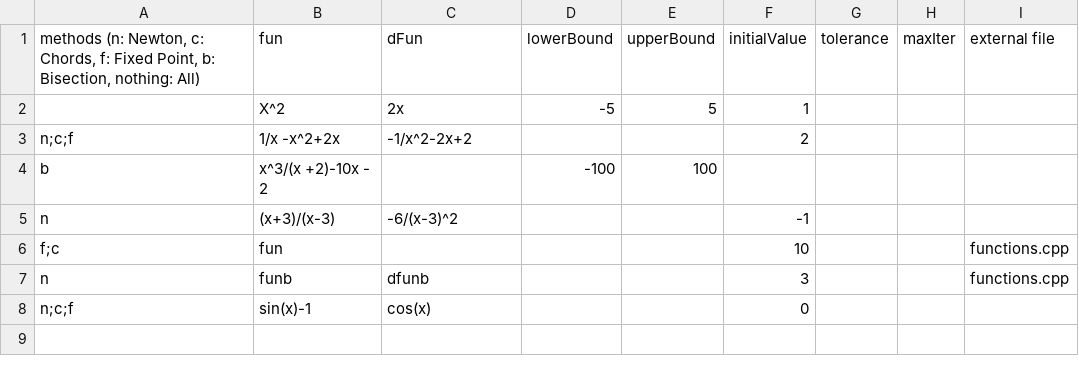
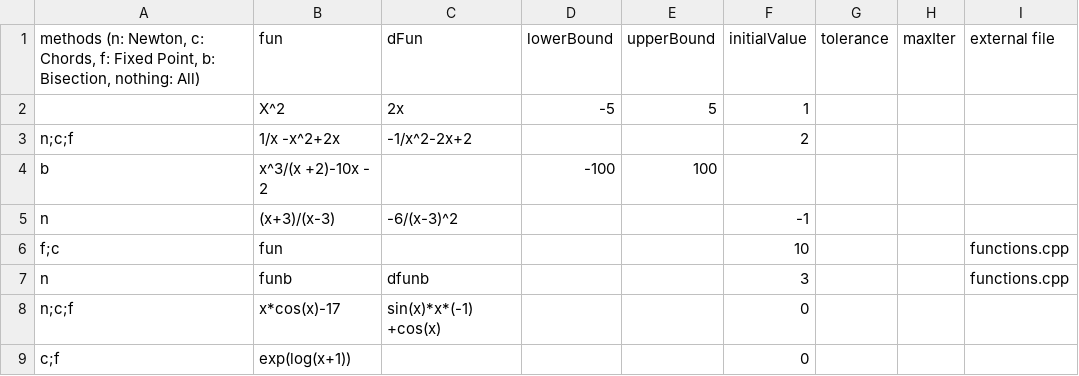
Before and after one commit to eseiler18/MATH-458-ProjectNonLinearSystems, a CSV file: data.csv, drawn as a sheet.

```diff
--- a/data.csv
+++ b/data.csv
@@ -7,2 +7,3 @@ f;c,fun,,,,10,,,functions.cpp
 n,funb,dfunb,,,3,,,functions.cpp
-n;c;f,sin(x)-1,cos(x),,,0,,,
+n;c;f,x*cos(x)-17,sin(x)*x*(-1) +cos(x) ,,,0,,,
+c;f,exp(log(x+1)), ,,,0,,,
```
Also changed, not shown: 1 other file.
